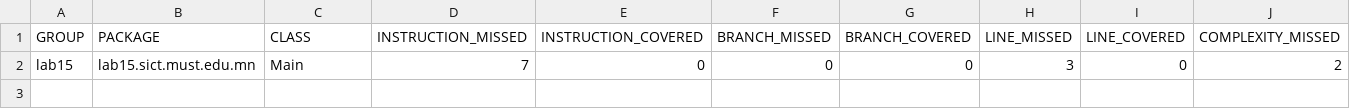
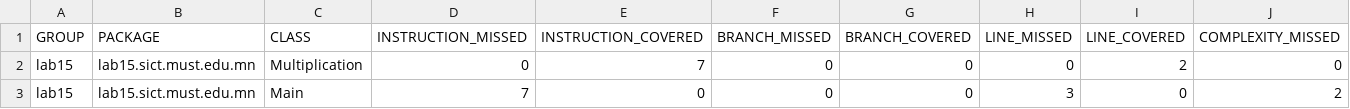
Before and after one commit to crpsgrndr/F.CSA311Lab10, a CSV file: target/site/jacoco/jacoco.csv, drawn as a sheet; only a part is shown; rows hold the shown columns only; the diff names each change by its address in the sheet, - before the commit and + after, or states it on an @@ line.

```diff
--- a/target/site/jacoco/jacoco.csv
+++ b/target/site/jacoco/jacoco.csv
+row 2: lab15 | lab15.sict.must.edu.mn | Multiplication | 0 | 7 | 0 | 0 | 0 | 2 | 0
```
Also changed, not shown: 18 other files.
